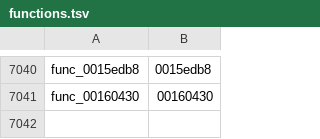
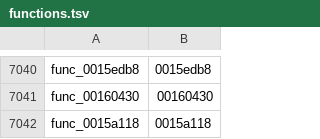
Before and after one commit to GovanifY/kh2, a TSV file: functions.tsv, drawn as a sheet; only a part is shown, gaps mark what is left out; the diff names each change by its address in the sheet, - before the commit and + after, or states it on an @@ line.

```diff
--- a/functions.tsv
+++ b/functions.tsv
+row 7042: func_0015a118 | 0015a118
```
Also changed, not shown: 1 other file.
